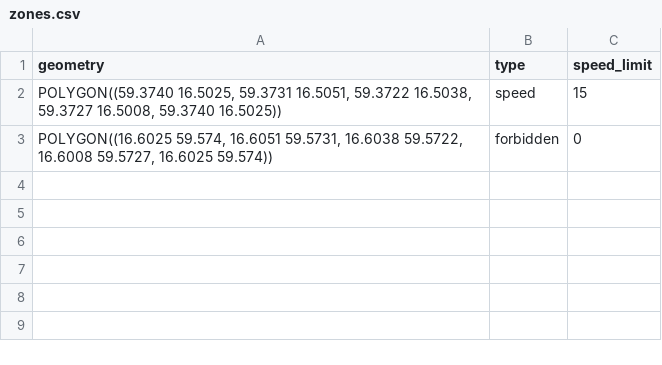
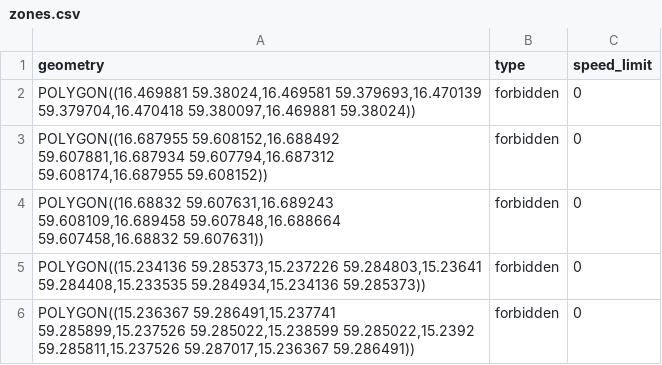
Before and after one commit to sonnerberg/vteam, a CSV file: mariadb/init_data/zones.csv, drawn as a sheet.

```diff
--- a/mariadb/init_data/zones.csv
+++ b/mariadb/init_data/zones.csv
@@ -1,3 +1,6 @@
 "geometry","type","speed_limit"
-"POLYGON((59.3740 16.5025, 59.3731 16.5051, 59.3722 16.5038, 59.3727 16.5008, 59.3740 16.5025))","speed",15
-"POLYGON((16.6025 59.574, 16.6051 59.5731, 16.6038 59.5722, 16.6008 59.5727, 16.6025 59.574))","forbidden",0
+"POLYGON((16.469881 59.38024,16.469581 59.379693,16.470139 59.379704,16.470418 59.380097,16.469881 59.38024))","forbidden",0
+"POLYGON((16.687955 59.608152,16.688492 59.607881,16.687934 59.607794,16.687312 59.608174,16.687955 59.608152))","forbidden",0
+"POLYGON((16.68832 59.607631,16.689243 59.608109,16.689458 59.607848,16.688664 59.607458,16.68832 59.607631))","forbidden",0
+"POLYGON((15.234136 59.285373,15.237226 59.284803,15.23641 59.284408,15.233535 59.284934,15.234136 59.285373))","forbidden",0
+"POLYGON((15.236367 59.286491,15.237741 59.285899,15.237526 59.285022,15.238599 59.285022,15.2392 59.285811,15.237526 59.287017,15.236367 59.286491))","forbidden",0
```
Also changed, not shown: mariadb/init_data/cities.csv, 2 other files.
